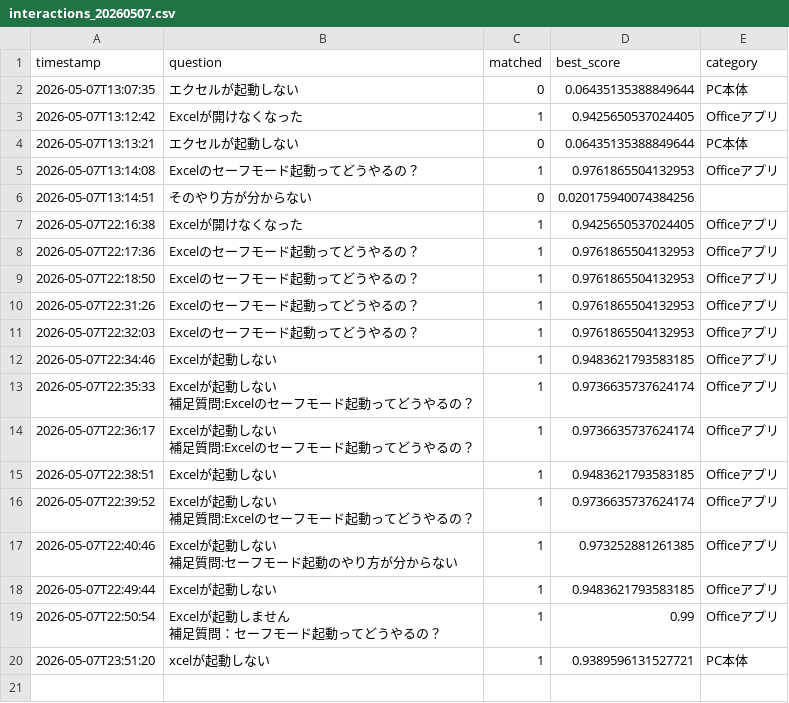
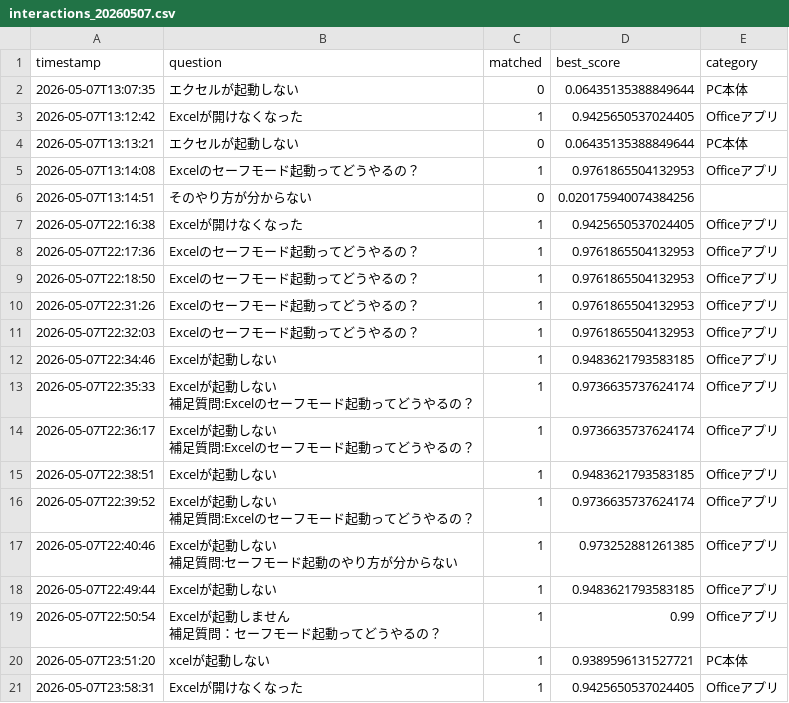
Before and after one commit to Hisa888/helpdesk_ai, a CSV file: streamlit_data/logs/interactions_20260507.csv, drawn as a sheet; the diff names each change by its address in the sheet, - before the commit and + after, or states it on an @@ line.

Commit message:
Update log: logs/interactions_20260507.csv

```diff
--- a/streamlit_data/logs/interactions_20260507.csv
+++ b/streamlit_data/logs/interactions_20260507.csv
+row 21: 2026-05-07T23:58:31 | Excelが開けなくなった | 1 | 0.9425650537024405 | Officeアプリ
```
